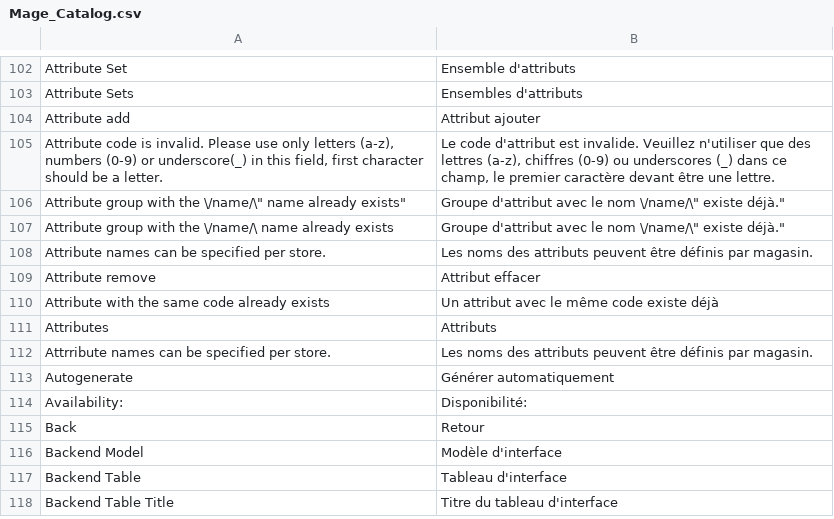
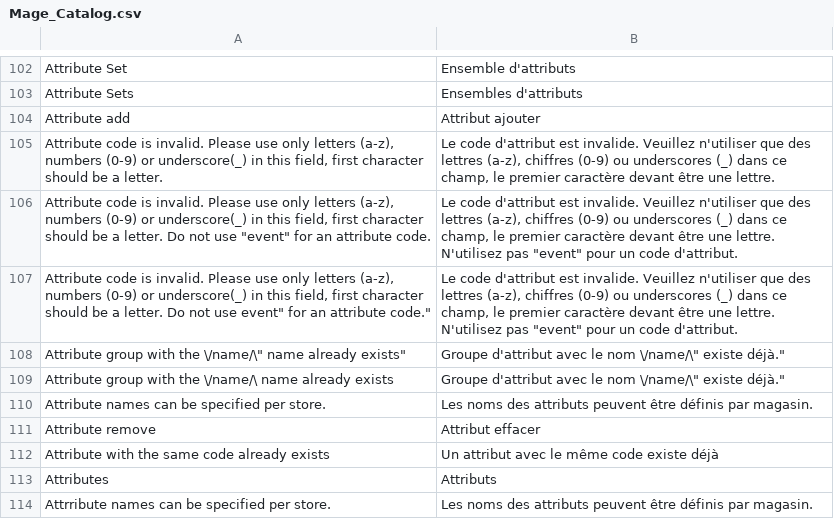
Before and after one commit to MaWoScha/German_LocalePack_fr_FR, a CSV file: app/locale/fr_FR/Mage_Catalog.csv, drawn as a sheet; only a part is shown, gaps mark what is left out; the shorter side is filled out with more unchanged rows; the diff names each change by its address in the sheet, - before the commit and + after, or states it on an @@ line.

```diff
--- a/app/locale/fr_FR/Mage_Catalog.csv
+++ b/app/locale/fr_FR/Mage_Catalog.csv
+row 106: Attribute code is invalid. Please use only letters (a-z), numbers (0-9) or underscore(_) in this field, first character should be a letter. Do not use "event" for an attribute code. | Le code d'attribut est invalide. Veuillez n'utiliser que des lettres (a-z), chiffres (0-9) ou underscores (_) dans ce champ, le premier caractère devant être une lettre. N'utilisez pas "event" pour un code d'attribut.
+row 107: Attribute code is invalid. Please use only letters (a-z), numbers (0-9) or underscore(_) in this field, first character should be a letter. Do not use event" for an attribute code." | Le code d'attribut est invalide. Veuillez n'utiliser que des lettres (a-z), chiffres (0-9) ou underscores (_) dans ce champ, le premier caractère devant être une lettre. N'utilisez pas "event" pour un code d'attribut.
```
Also changed, not shown: app/locale/fr_FR/Mage_Core.csv, app/locale/fr_FR/Mage_Customer.csv, 6 other files.
